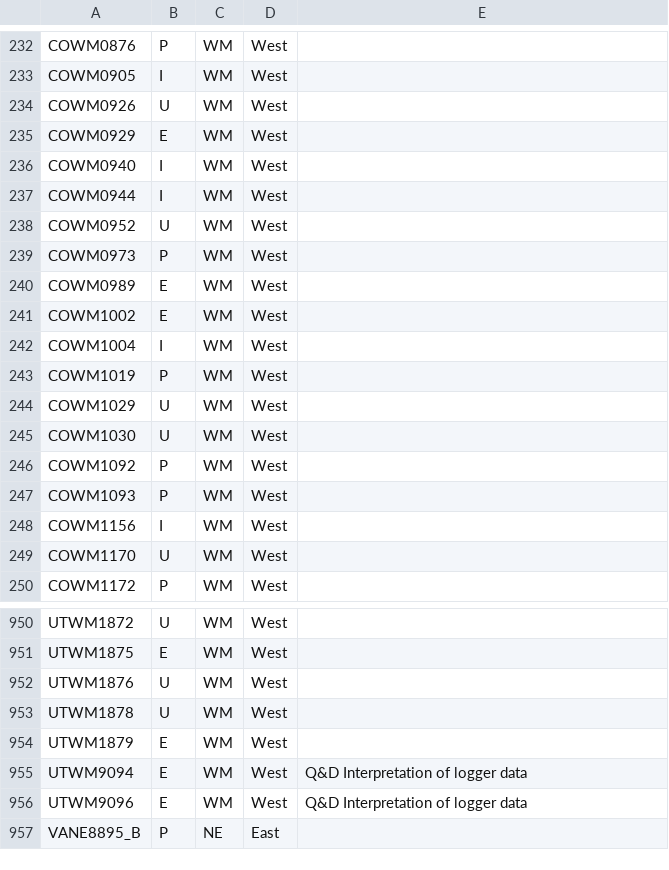
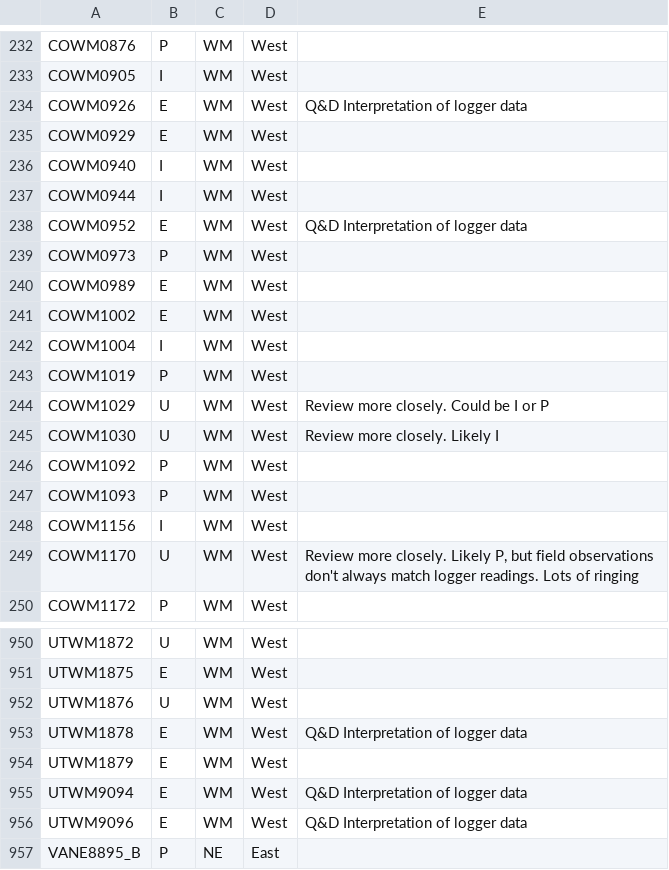
Before and after one commit to raphaelmazor/SDAM_WesternExpansion_InitialReview, a CSV file: master_site_class_xwalk_030723.csv, drawn as a sheet; only a part is shown, gaps mark what is left out; the diff covers the shown part only.

```diff
--- a/master_site_class_xwalk_030723.csv
+++ b/master_site_class_xwalk_030723.csv
@@ -233,3 +233,3 @@ COWM0876,P,WM,West,
 COWM0905,I,WM,West,
-COWM0926,U,WM,West,
+COWM0926,E,WM,West,Q&D Interpretation of logger data
 COWM0929,E,WM,West,
@@ -237,3 +237,3 @@ COWM0940,I,WM,West,
 COWM0944,I,WM,West,
-COWM0952,U,WM,West,
+COWM0952,E,WM,West,Q&D Interpretation of logger data
 COWM0973,P,WM,West,
@@ -243,4 +243,4 @@ COWM1004,I,WM,West,
 COWM1019,P,WM,West,
-COWM1029,U,WM,West,
-COWM1030,U,WM,West,
+COWM1029,U,WM,West,Review more closely. Could be I or P
+COWM1030,U,WM,West,Review more closely. Likely I
 COWM1092,P,WM,West,
@@ -248,3 +248,3 @@ COWM1093,P,WM,West,
 COWM1156,I,WM,West,
-COWM1170,U,WM,West,
+COWM1170,U,WM,West,"Review more closely. Likely P, but field observations don't always match logger readings. Lots of ringing"
 COWM1172,P,WM,West,
@@ -952,3 +952,3 @@ UTWM1875,E,WM,West,
 UTWM1876,U,WM,West,
-UTWM1878,U,WM,West,
+UTWM1878,E,WM,West,Q&D Interpretation of logger data
 UTWM1879,E,WM,West,
```
Also changed, not shown: 27 edited cells elsewhere in this file, 1 other file.
